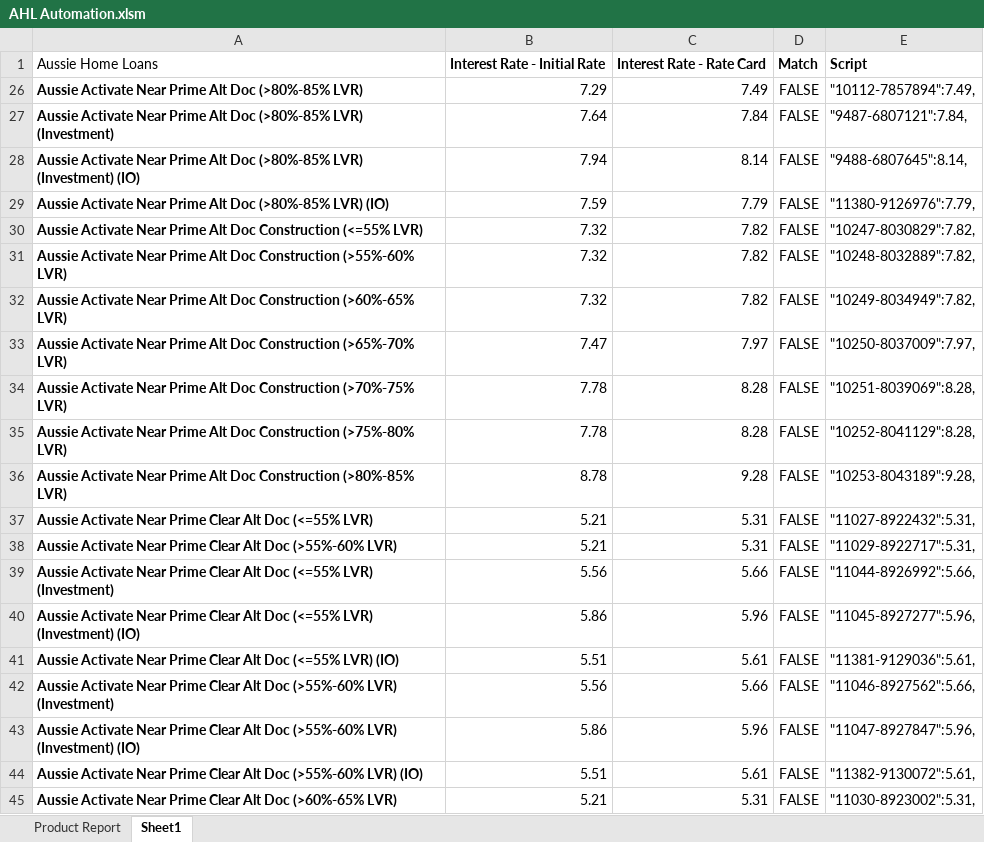
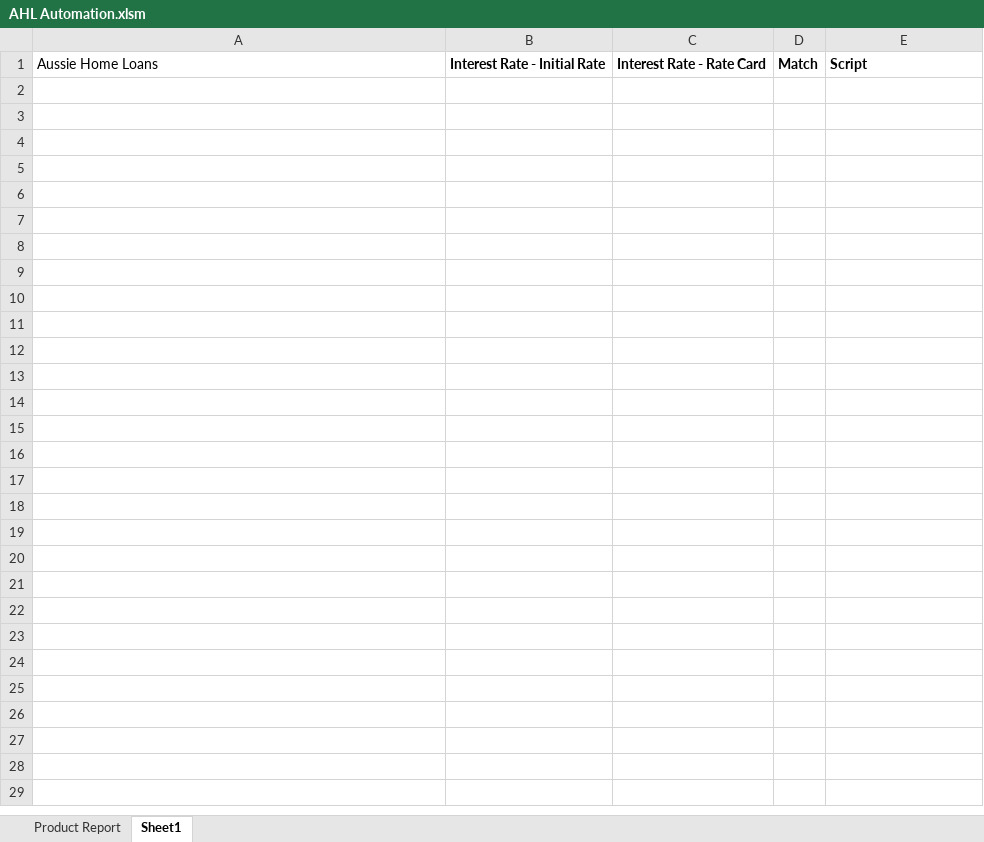
Before and after one commit to ralphbuen/Automations, an Excel workbook: AHL Automation.xlsm, sheet Sheet1, drawn as a sheet; only a part is shown; values as stored, in another font and other column widths than the file's, no borders; 1 other sheet too large or unreadable and not compared; the diff covers the shown part only; the diff names each change by its address in the sheet, - before the commit and + after, or states it on an @@ line.

Commit message:
Cleaned up the automation files

```diff
--- a/AHL Automation.xlsm (sheet Sheet1)
+++ b/AHL Automation.xlsm (sheet Sheet1)
-row 26: Aussie Activate Near Prime Alt Doc (>80%-85% LVR) | 7.29 | 7.49 | FALSE | "10112-7857894":7.49,
-row 27: Aussie Activate Near Prime Alt Doc (>80%-85% LVR) (Investment) | 7.64 | 7.84 | FALSE | "9487-6807121":7.84,
-row 28: Aussie Activate Near Prime Alt Doc (>80%-85% LVR) (Investment) (IO) | 7.94 | 8.14 | FALSE | "9488-6807645":8.14,
-row 29: Aussie Activate Near Prime Alt Doc (>80%-85% LVR) (IO) | 7.59 | 7.79 | FALSE | "11380-9126976":7.79,
-row 30: Aussie Activate Near Prime Alt Doc Construction (<=55% LVR) | 7.32 | 7.82 | FALSE | "10247-8030829":7.82,
-row 31: Aussie Activate Near Prime Alt Doc Construction (>55%-60% LVR) | 7.32 | 7.82 | FALSE | "10248-8032889":7.82,
-row 32: Aussie Activate Near Prime Alt Doc Construction (>60%-65% LVR) | 7.32 | 7.82 | FALSE | "10249-8034949":7.82,
-row 33: Aussie Activate Near Prime Alt Doc Construction (>65%-70% LVR) | 7.47 | 7.97 | FALSE | "10250-8037009":7.97,
-row 34: Aussie Activate Near Prime Alt Doc Construction (>70%-75% LVR) | 7.78 | 8.28 | FALSE | "10251-8039069":8.28,
-row 35: Aussie Activate Near Prime Alt Doc Construction (>75%-80% LVR) | 7.78 | 8.28 | FALSE | "10252-8041129":8.28,
-row 36: Aussie Activate Near Prime Alt Doc Construction (>80%-85% LVR) | 8.78 | 9.28 | FALSE | "10253-8043189":9.28,
-row 37: Aussie Activate Near Prime Clear Alt Doc (<=55% LVR) | 5.21 | 5.31 | FALSE | "11027-8922432":5.31,
-row 38: Aussie Activate Near Prime Clear Alt Doc (>55%-60% LVR) | 5.21 | 5.31 | FALSE | "11029-8922717":5.31,
-row 39: Aussie Activate Near Prime Clear Alt Doc (<=55% LVR) (Investment) | 5.56 | 5.66 | FALSE | "11044-8926992":5.66,
-row 40: Aussie Activate Near Prime Clear Alt Doc (<=55% LVR) (Investment) (IO) | 5.86 | 5.96 | FALSE | "11045-8927277":5.96,
-row 41: Aussie Activate Near Prime Clear Alt Doc (<=55% LVR) (IO) | 5.51 | 5.61 | FALSE | "11381-9129036":5.61,
-row 42: Aussie Activate Near Prime Clear Alt Doc (>55%-60% LVR) (Investment) | 5.56 | 5.66 | FALSE | "11046-8927562":5.66,
-row 43: Aussie Activate Near Prime Clear Alt Doc (>55%-60% LVR) (Investment) (IO) | 5.86 | 5.96 | FALSE | "11047-8927847":5.96,
-row 44: Aussie Activate Near Prime Clear Alt Doc (>55%-60% LVR) (IO) | 5.51 | 5.61 | FALSE | "11382-9130072":5.61,
-row 45: Aussie Activate Near Prime Clear Alt Doc (>60%-65% LVR) | 5.21 | 5.31 | FALSE | "11030-8923002":5.31,
```
Also changed, not shown: 154 removed rows elsewhere in this sheet, hidden cells, HSBC Automation.xlsm, Macquarie Automation.xlsm, 2 other files.
